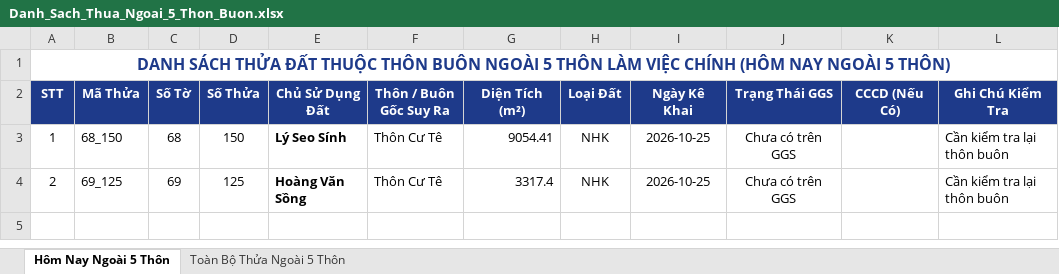
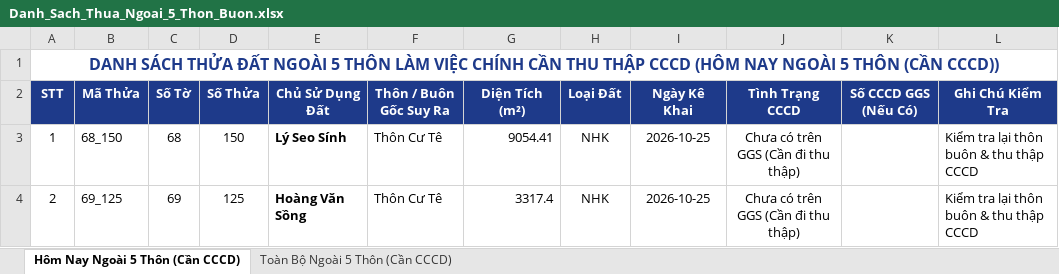
Before and after one commit to ttphan02/DIACHINH, an Excel workbook: public/Danh_Sach_Thua_Ngoai_5_Thon_Buon.xlsx, sheet Hôm Nay Ngoài 5 Thôn (Cần CCCD), drawn as a sheet; values as stored, in another font and other column widths than the file's, no borders; the diff names each change by its address in the sheet, - before the commit and + after, or states it on an @@ line.

```diff
--- a/public/Danh_Sach_Thua_Ngoai_5_Thon_Buon.xlsx (sheet Hôm Nay Ngoài 5 Thôn (Cần CCCD))
+++ b/public/Danh_Sach_Thua_Ngoai_5_Thon_Buon.xlsx (sheet Hôm Nay Ngoài 5 Thôn (Cần CCCD))
-sheet tab: Hôm Nay Ngoài 5 Thôn
+sheet tab: Hôm Nay Ngoài 5 Thôn (Cần CCCD)
-sheet tab: Toàn Bộ Thửa Ngoài 5 Thôn
+sheet tab: Toàn Bộ Ngoài 5 Thôn (Cần CCCD)
-A1 (STT): …THỬA ĐẤT THUỘC THÔN BUÔN NGOÀI 5 THÔN LÀM VIỆC CHÍNH (HÔM NAY NGOÀI 5 THÔN)
+A1 (STT): …THỬA ĐẤT NGOÀI 5 THÔN LÀM VIỆC CHÍNH CẦN THU THẬP CCCD (HÔM NAY NGOÀI 5 THÔN (CẦN CCCD))
-J2: Trạng Thái GGS
+J2: Tình Trạng CCCD
-K2: CCCD (Nếu Có)
+K2: Số CCCD GGS (Nếu Có)
-J3:J4 (Tình Trạng CCCD): Chưa có trên GGS
+J3:J4 (Tình Trạng CCCD): Chưa có trên GGS (Cần đi thu thập)
-L3:L4 (Ghi Chú Kiểm Tra): Cần kiểm tra lại thôn buôn
+L3:L4 (Ghi Chú Kiểm Tra): Kiểm tra lại thôn buôn & thu thập CCCD
```
Also changed, not shown: sheet Toàn Bộ Ngoài 5 Thôn (Cần CCCD), 6 other files.
